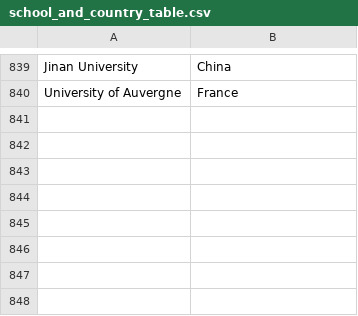
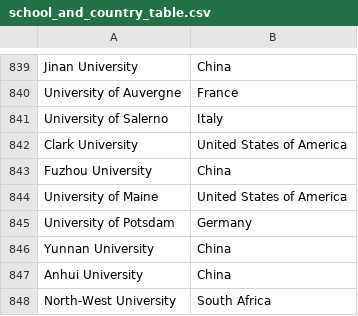
Before and after one commit to JanjanC/Interactive-Visualization-Application, a CSV file: datasets/school_and_country_table.csv, drawn as a sheet; only a part is shown, gaps mark what is left out.

Commit message:
Updated datasets

```diff
--- a/datasets/school_and_country_table.csv
+++ b/datasets/school_and_country_table.csv
@@ -840 +840,9 @@ Jinan University,China
 University of Auvergne,France
+University of Salerno,Italy
+Clark University,United States of America
+Fuzhou University,China
+University of Maine,United States of America
+University of Potsdam,Germany
+Yunnan University,China
+Anhui University,China
+North-West University,South Africa
```
Also changed, not shown: 1 other file.
